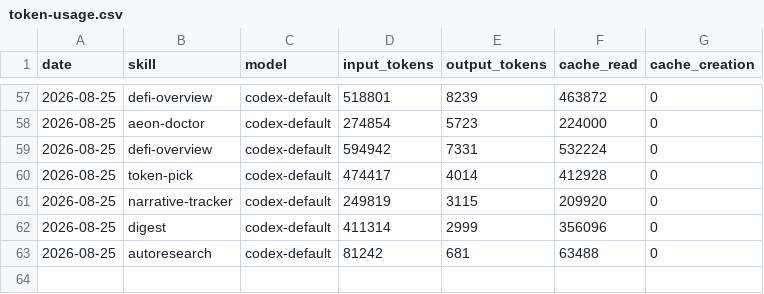
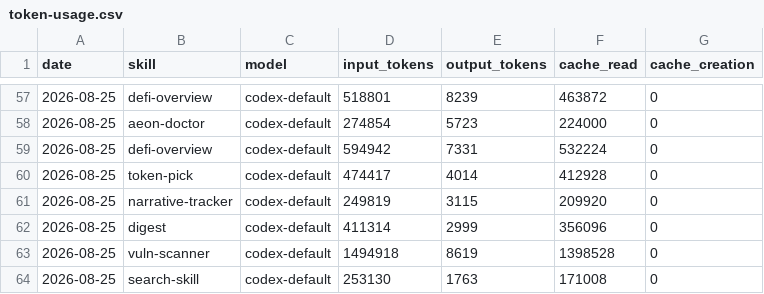
Before and after one commit to Svector-anu/svectors-lab, a CSV file: memory/token-usage.csv, drawn as a sheet; only a part is shown, gaps mark what is left out.

Commit message:
chore(search-skill): auto-commit 2026-08-25

```diff
--- a/memory/token-usage.csv
+++ b/memory/token-usage.csv
@@ -62,2 +62,3 @@ date,skill,model,input_tokens,output_tokens,cache_read,cache_creation
 2026-08-25,digest,codex-default,411314,2999,356096,0
-2026-08-25,autoresearch,codex-default,81242,681,63488,0
+2026-08-25,vuln-scanner,codex-default,1494918,8619,1398528,0
+2026-08-25,search-skill,codex-default,253130,1763,171008,0
```
Also changed, not shown: 3 other files.
